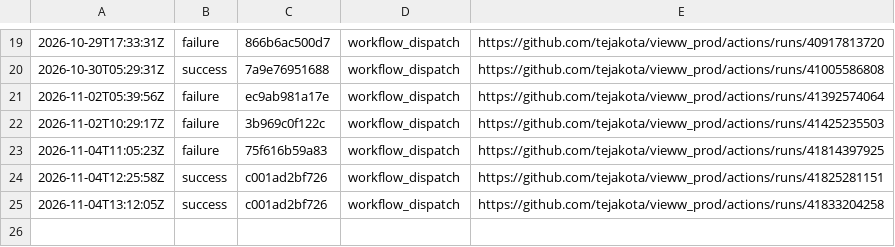
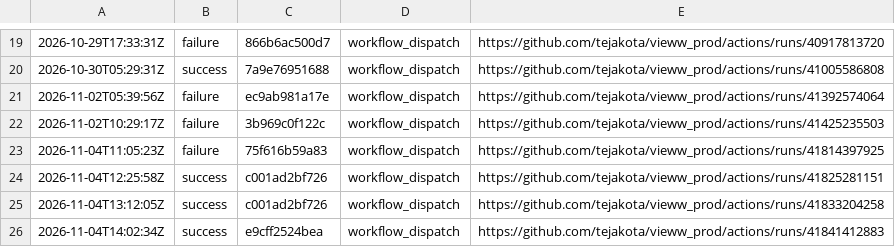
Before and after one commit to tejakota/vieww_prod, a TSV file: framework-checks/main/history.tsv, drawn as a sheet; only a part is shown, gaps mark what is left out; the diff names each change by its address in the sheet, - before the commit and + after, or states it on an @@ line.

Commit message:
Framework checks (main @ e9cff2524bea): success

```diff
--- a/framework-checks/main/history.tsv
+++ b/framework-checks/main/history.tsv
+row 26: 2026-11-04T14:02:34Z | success | e9cff2524bea | workflow_dispatch | https://github.com/tejakota/vieww_prod/actions/runs/41841412883
```
Also changed, not shown: 3 other files.
